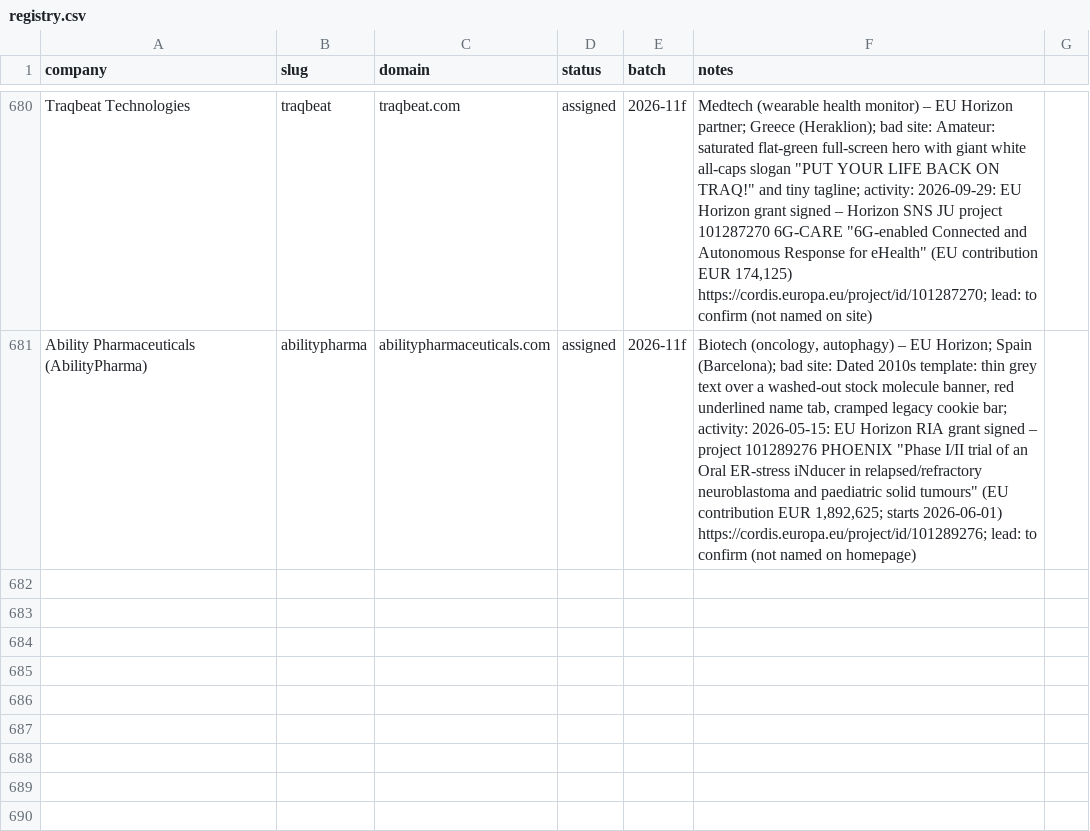
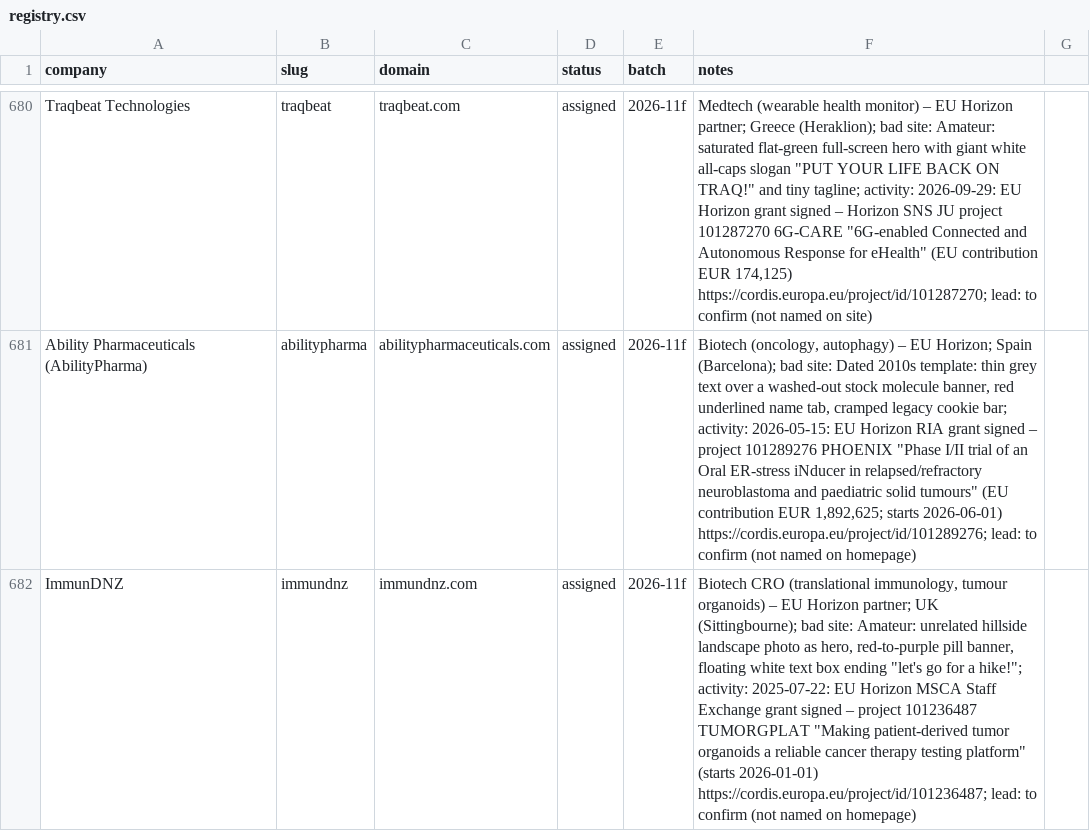
Before and after one commit to charneym/harvardsites, a CSV file: _kit/sourcing/registry.csv, drawn as a sheet; only a part is shown, gaps mark what is left out; the diff names each change by its address in the sheet, - before the commit and + after, or states it on an @@ line.

```diff
--- a/_kit/sourcing/registry.csv
+++ b/_kit/sourcing/registry.csv
+row 682: ImmunDNZ | immundnz | immundnz.com | assigned | 2026-11f | Biotech CRO (translational immunology, tumour organoids) – EU Horizon partner; UK (Sittingbourne); bad site: Amateur: unrelated hillside landscape photo as hero, red-to-purple pill banner, floating white text box ending "let's go for a hike!"; activity: 2025-07-22: EU Horizon MSCA Staff Exchange grant signed – project 101236487 TUMORGPLAT "Making patient-derived tumor organoids a reliable cancer therapy testing platform" (starts 2026-01-01) https://cordis.europa.eu/project/id/101236487; lead: to confirm (not named on homepage)
```
Also changed, not shown: 1 other file.
